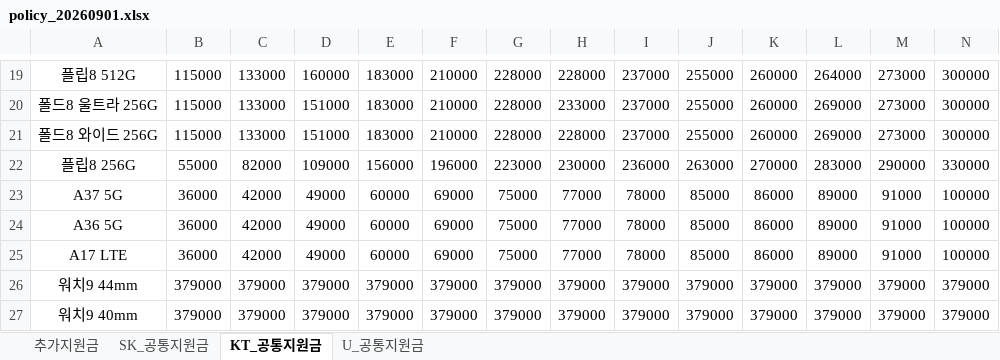
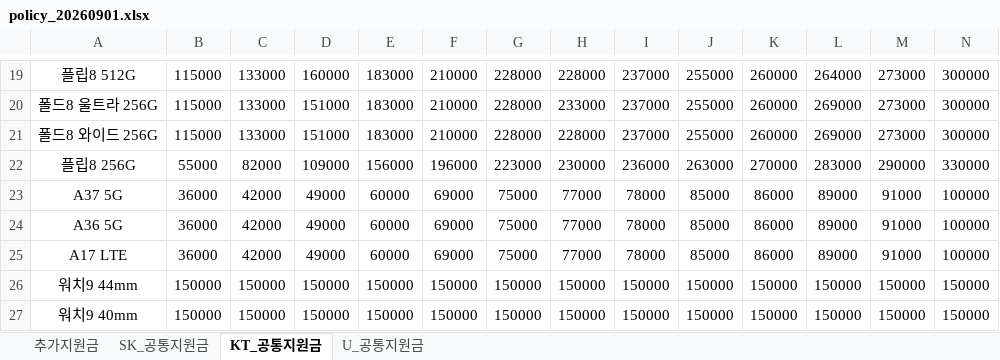
Before and after one commit to EomTaeWoong/-, an Excel workbook: policy_20260901.xlsx, sheet KT_공통지원금, drawn as a sheet; only a part is shown, gaps mark what is left out; values as stored, in another font and other column widths than the file's, no borders; removed rows and columns are numbered as before the commit, all else as after; rows hold the shown columns only; the diff names each change by its address in the sheet, - before the commit and + after, or states it on an @@ line.

```diff
--- a/policy_20260901.xlsx (sheet KT_공통지원금)
+++ b/policy_20260901.xlsx (sheet KT_공통지원금)
-row 26: 워치9 44mm | 379000 | 379000 | 379000 | 379000 | 379000 | 379000 | 379000 | 379000 | 379000 | 379000 | 379000 | 379000 | 379000
-row 27: 워치9 40mm | 379000 | 379000 | 379000 | 379000 | 379000 | 379000 | 379000 | 379000 | 379000 | 379000 | 379000 | 379000 | 379000
+row 26: 워치9 44mm | 150000 | 150000 | 150000 | 150000 | 150000 | 150000 | 150000 | 150000 | 150000 | 150000 | 150000 | 150000 | 150000
+row 27: 워치9 40mm | 150000 | 150000 | 150000 | 150000 | 150000 | 150000 | 150000 | 150000 | 150000 | 150000 | 150000 | 150000 | 150000
```
Also changed, not shown: sheet U_공통지원금, sheet SK_공통지원금.
